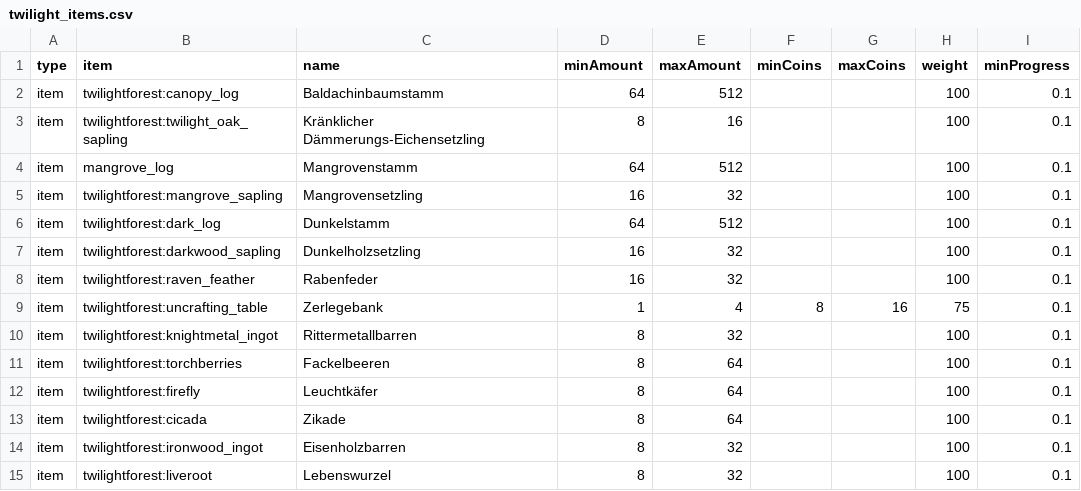
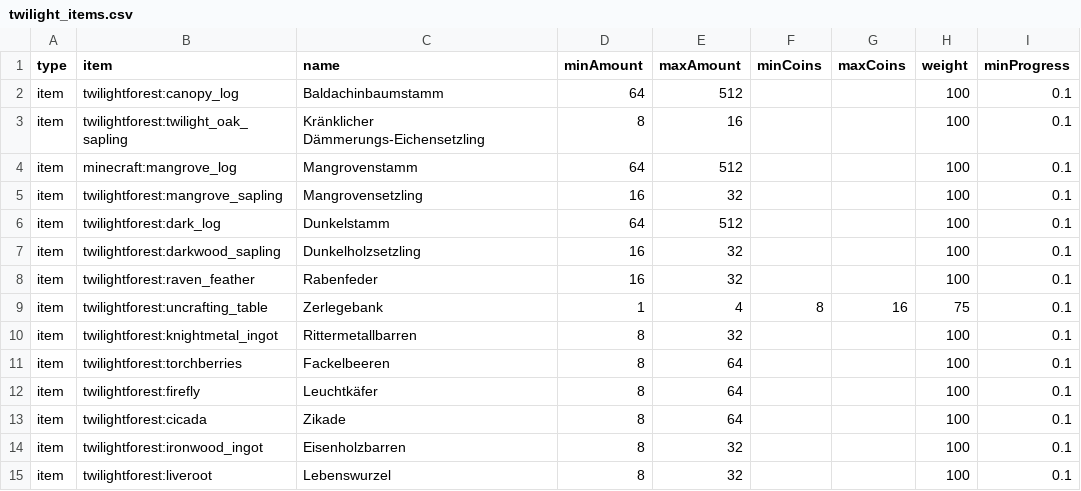
Before and after one commit to Sadragos/kubejs-mission-system, a CSV file: missions/twilight_items.csv, drawn as a sheet.

```diff
--- a/missions/twilight_items.csv
+++ b/missions/twilight_items.csv
@@ -3,3 +3,3 @@ item;twilightforest:canopy_log;Baldachinbaumstamm;64;512;;;100;0.1
 item;twilightforest:twilight_oak_sapling;Kränklicher Dämmerungs-Eichensetzling;8;16;;;100;0.1
-item;mangrove_log;Mangrovenstamm;64;512;;;100;0.1
+item;minecraft:mangrove_log;Mangrovenstamm;64;512;;;100;0.1
 item;twilightforest:mangrove_sapling;Mangrovensetzling;16;32;;;100;0.1
```
Also changed, not shown: missions/aquaculture_items.csv, missions/create_items.csv, 1 other file.
